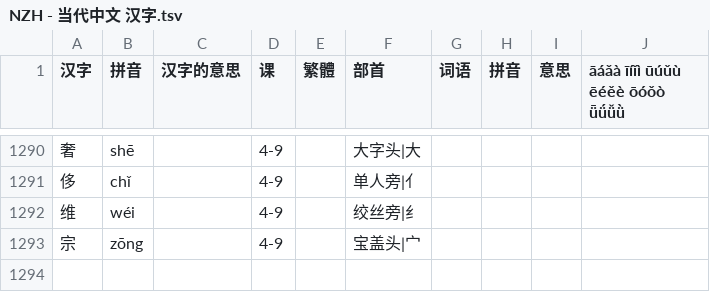
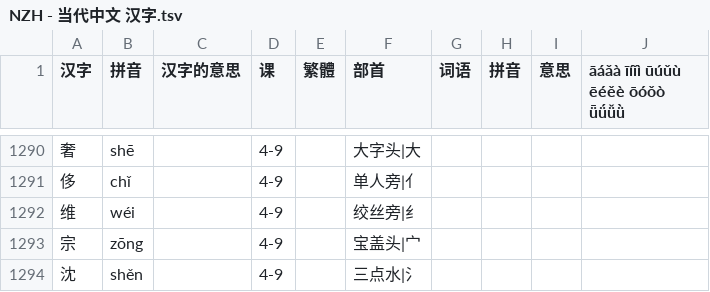
Before and after one commit to jdwebdev/solitaire, a TSV file: tsv/NZH - 当代中文 汉字.tsv, drawn as a sheet; only a part is shown, gaps mark what is left out.

```diff
--- a/tsv/NZH - 当代中文 汉字.tsv
+++ b/tsv/NZH - 当代中文 汉字.tsv
@@ -1293 +1293,2 @@
 宗	zōng		4-9		宝盖头|宀				
+沈	shěn		4-9		三点水|氵				
```
Also changed, not shown: tsv/NZH - 当代中文 课本.tsv.
